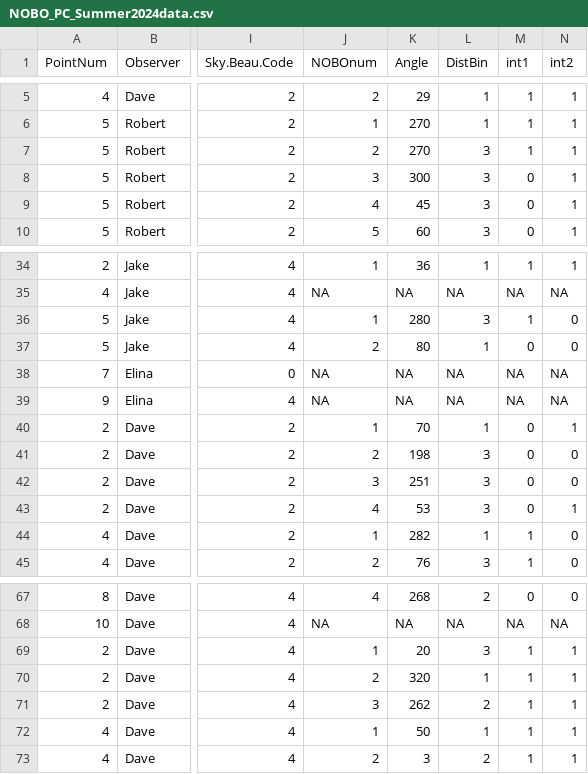
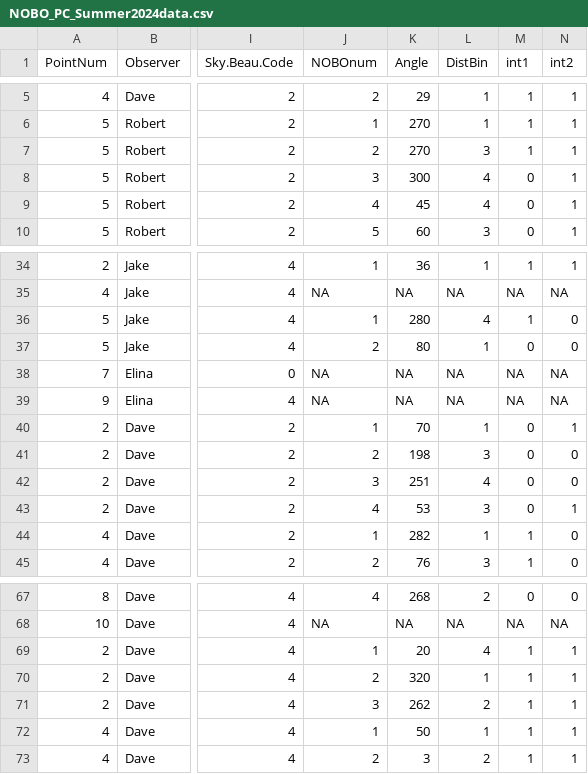
Before and after one commit to DavidLPearce/NOBO_ARU_Abundance, a CSV file: Data/Point_Count_Data/NOBO_PC_Summer2024data.csv, drawn as a sheet; only a part is shown, gaps mark what is left out; the diff names each change by its address in the sheet, - before the commit and + after, or states it on an @@ line.

Commit message:
Made corrections from hard copies. Distance bins in 50m increments.

```diff
--- a/Data/Point_Count_Data/NOBO_PC_Summer2024data.csv
+++ b/Data/Point_Count_Data/NOBO_PC_Summer2024data.csv
-L8:L9 (DistBin): 3
+L8:L9 (DistBin): 4
-L36 (DistBin): 3
+L36 (DistBin): 4
-L42 (DistBin): 3
+L42 (DistBin): 4
-L69 (DistBin): 3
+L69 (DistBin): 4
```
